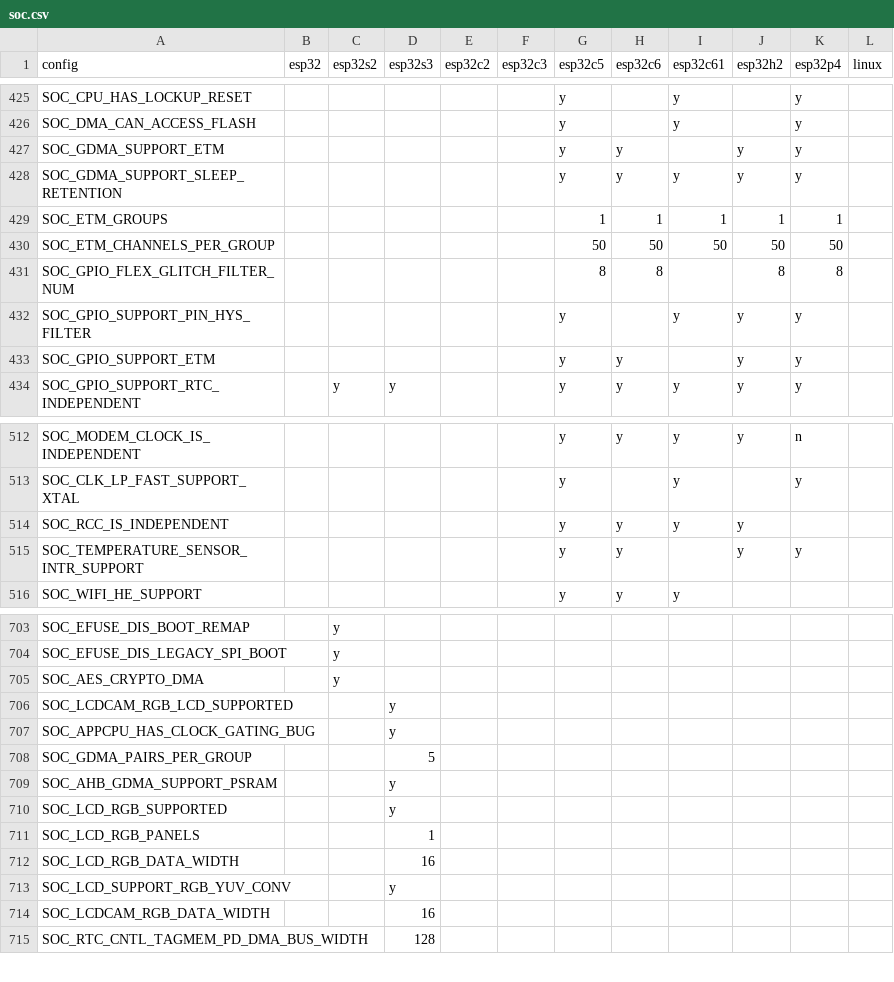
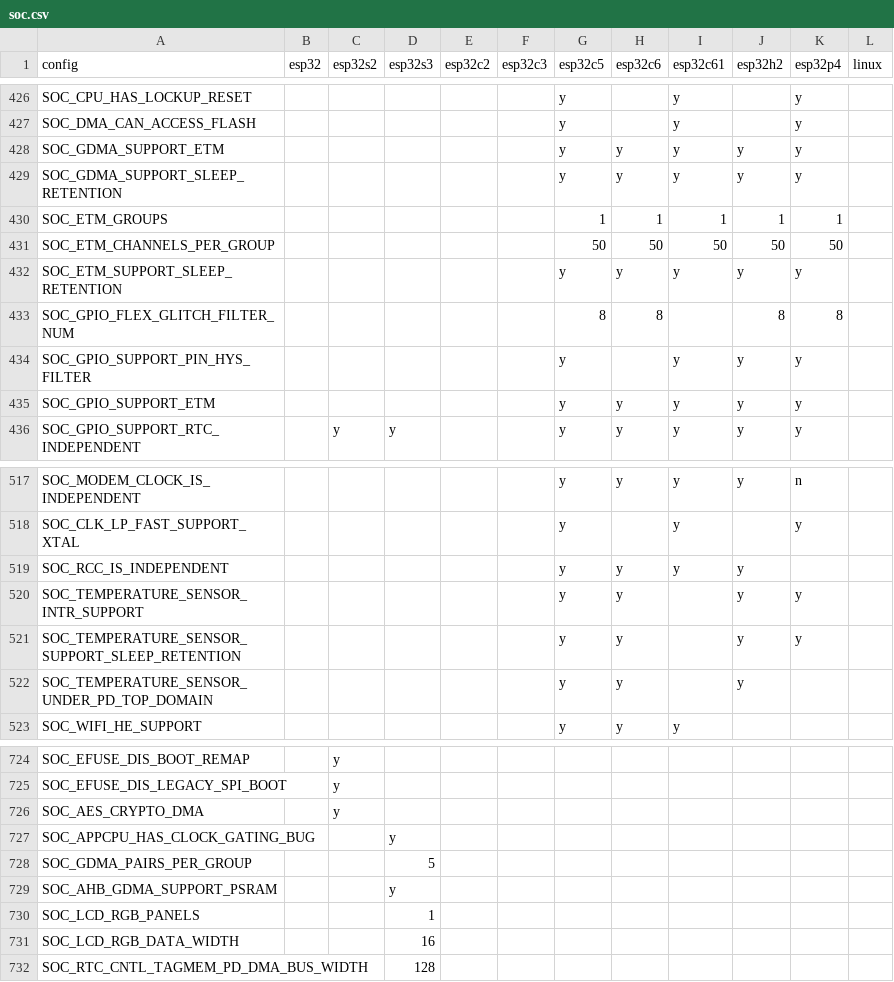
Before and after one commit to tanakamasayuki/ESP-IDF-SoC-Check, a CSV file: soc.csv, drawn as a sheet; only a part is shown, gaps mark what is left out; the diff covers the shown part only.

```diff
--- a/soc.csv
+++ b/soc.csv
@@ -426,3 +427,3 @@ SOC_CPU_HAS_LOCKUP_RESET						y		y		y
 SOC_DMA_CAN_ACCESS_FLASH						y		y		y		
-SOC_GDMA_SUPPORT_ETM						y	y		y	y		
+SOC_GDMA_SUPPORT_ETM						y	y	y	y	y		
 SOC_GDMA_SUPPORT_SLEEP_RETENTION						y	y	y	y	y		
@@ -430,5 +431,6 @@ SOC_ETM_GROUPS						1	1	1	1	1
 SOC_ETM_CHANNELS_PER_GROUP						50	50	50	50	50		
+SOC_ETM_SUPPORT_SLEEP_RETENTION						y	y	y	y	y		
 SOC_GPIO_FLEX_GLITCH_FILTER_NUM						8	8		8	8		
 SOC_GPIO_SUPPORT_PIN_HYS_FILTER						y		y	y	y		
-SOC_GPIO_SUPPORT_ETM						y	y		y	y		
+SOC_GPIO_SUPPORT_ETM						y	y	y	y	y		
 SOC_GPIO_SUPPORT_RTC_INDEPENDENT		y	y			y	y	y	y	y		
@@ -515,2 +520,4 @@ SOC_RCC_IS_INDEPENDENT						y	y	y	y
 SOC_TEMPERATURE_SENSOR_INTR_SUPPORT						y	y		y	y		
+SOC_TEMPERATURE_SENSOR_SUPPORT_SLEEP_RETENTION						y	y		y	y		
+SOC_TEMPERATURE_SENSOR_UNDER_PD_TOP_DOMAIN						y	y		y			
 SOC_WIFI_HE_SUPPORT						y	y	y				
@@ -705,3 +726,2 @@ SOC_EFUSE_DIS_LEGACY_SPI_BOOT		y
 SOC_AES_CRYPTO_DMA		y										
-SOC_LCDCAM_RGB_LCD_SUPPORTED			y									
 SOC_APPCPU_HAS_CLOCK_GATING_BUG			y									
@@ -709,7 +729,4 @@ SOC_GDMA_PAIRS_PER_GROUP			5
 SOC_AHB_GDMA_SUPPORT_PSRAM			y									
-SOC_LCD_RGB_SUPPORTED			y									
 SOC_LCD_RGB_PANELS			1									
 SOC_LCD_RGB_DATA_WIDTH			16									
-SOC_LCD_SUPPORT_RGB_YUV_CONV			y									
-SOC_LCDCAM_RGB_DATA_WIDTH			16									
 SOC_RTC_CNTL_TAGMEM_PD_DMA_BUS_WIDTH			128									
```
Also changed, not shown: 19 added rows, 1 removed row and 18 edited cells elsewhere in this file, 1 other file.
